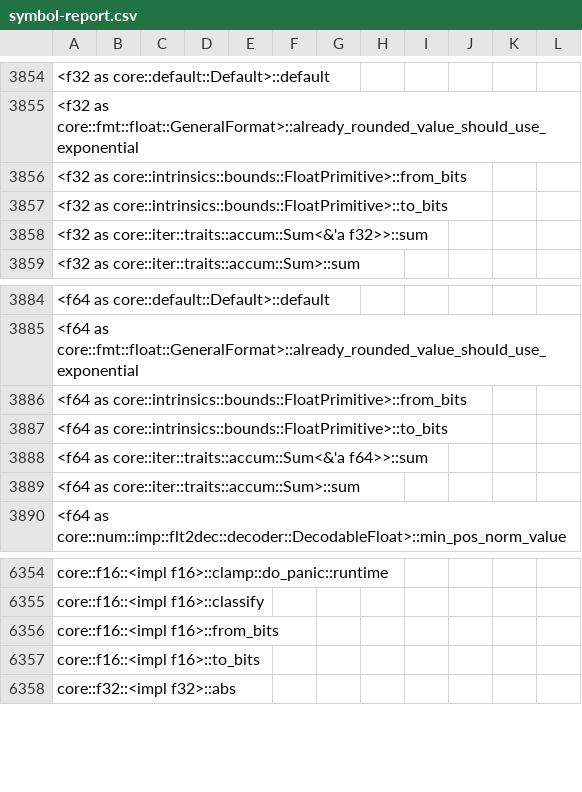
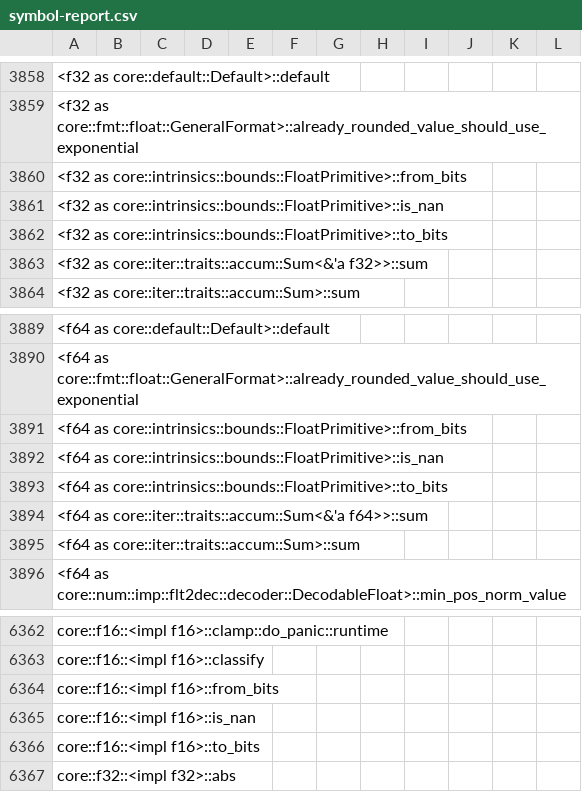
Before and after one commit to ferrocene/ferrocene, a CSV file: ferrocene/doc/symbol-report.csv, drawn as a sheet; only a part is shown, gaps mark what is left out; the diff covers the shown part only.

```diff
--- a/ferrocene/doc/symbol-report.csv
+++ b/ferrocene/doc/symbol-report.csv
@@ -3856,2 +3860,3 @@
 <f32 as core::intrinsics::bounds::FloatPrimitive>::from_bits
+<f32 as core::intrinsics::bounds::FloatPrimitive>::is_nan
 <f32 as core::intrinsics::bounds::FloatPrimitive>::to_bits
@@ -3886,2 +3891,3 @@
 <f64 as core::intrinsics::bounds::FloatPrimitive>::from_bits
+<f64 as core::intrinsics::bounds::FloatPrimitive>::is_nan
 <f64 as core::intrinsics::bounds::FloatPrimitive>::to_bits
@@ -6356,2 +6364,3 @@ core::f16::<impl f16>::classify
 core::f16::<impl f16>::from_bits
+core::f16::<impl f16>::is_nan
 core::f16::<impl f16>::to_bits
```
Also changed, not shown: 6 added rows, 1 removed row and 3 edited cells elsewhere in this file, 1 other file.
